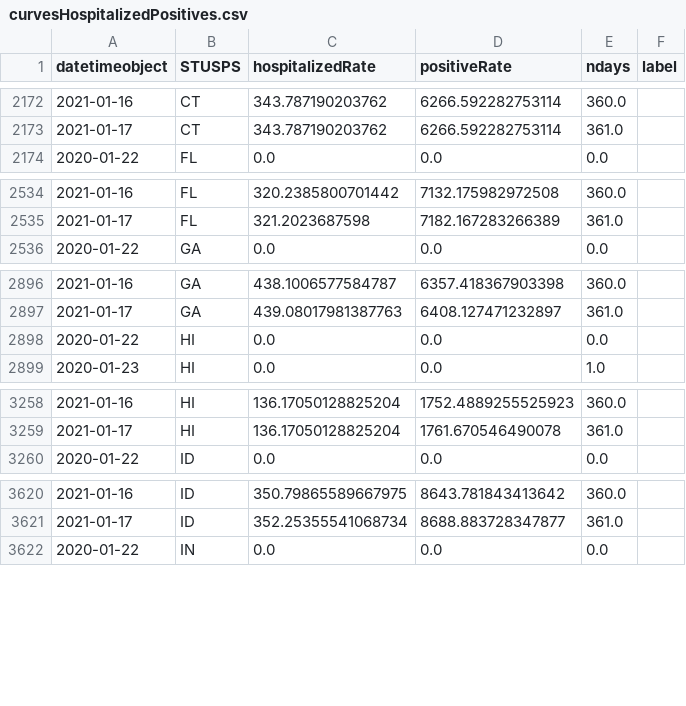
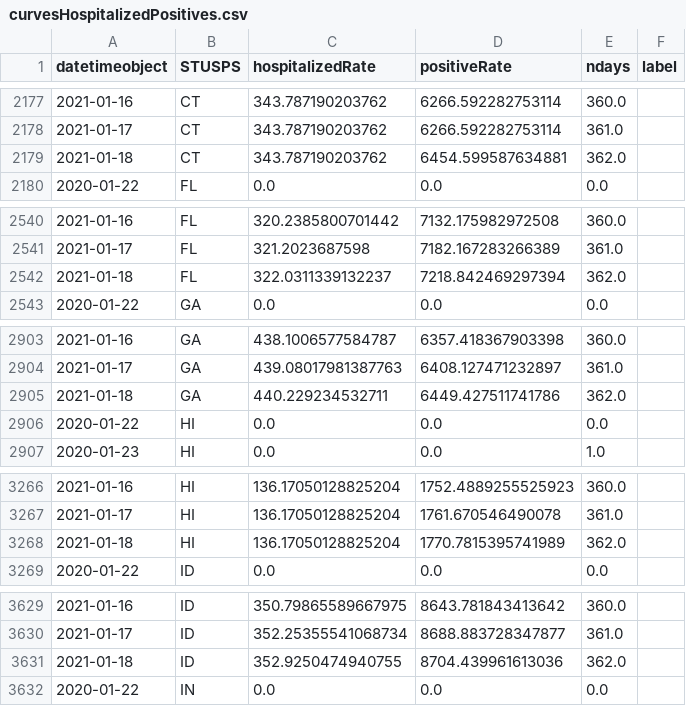
Before and after one commit to briefings/sars, a CSV file: fundamentals/atlantic/warehouse/curvesHospitalizedPositives.csv, drawn as a sheet; only a part is shown, gaps mark what is left out; the diff covers the shown part only; the diff names each change by its address in the sheet, - before the commit and + after, or states it on an @@ line.

```diff
--- a/fundamentals/atlantic/warehouse/curvesHospitalizedPositives.csv
+++ b/fundamentals/atlantic/warehouse/curvesHospitalizedPositives.csv
+row 2179: 2021-01-18 | CT | 343.787190203762 | 6454.599587634881 | 362.0
+row 2542: 2021-01-18 | FL | 322.0311339132237 | 7218.842469297394 | 362.0
+row 2905: 2021-01-18 | GA | 440.229234532711 | 6449.427511741786 | 362.0
+row 3268: 2021-01-18 | HI | 136.17050128825204 | 1770.7815395741989 | 362.0
+row 3631: 2021-01-18 | ID | 352.9250474940755 | 8704.439961613036 | 362.0
```
Also changed, not shown: 32 added rows elsewhere in this file, fundamentals/atlantic/warehouse/curvesDeathsHospitalized.csv, fundamentals/atlantic/warehouse/curvesDeathsPositives.csv, 7 other files.
